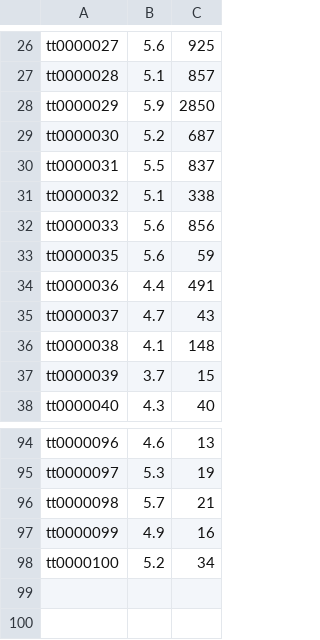
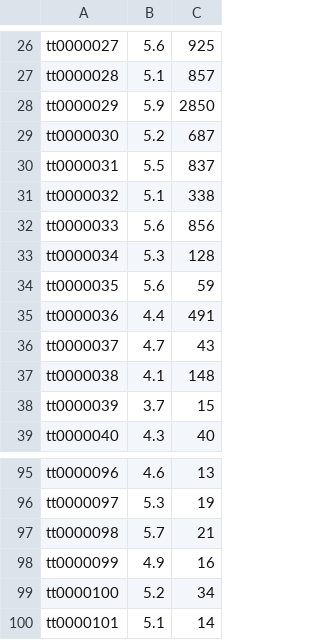
Before and after one commit to husoonnn/CZ4031-Database-Management-System, a TSV file: data/testdata.tsv, drawn as a sheet; only a part is shown, gaps mark what is left out.

```diff
--- a/data/testdata.tsv
+++ b/data/testdata.tsv
@@ -32,2 +32,3 @@ tt0000032	5.1	338
 tt0000033	5.6	856
+tt0000034	5.3	128
 tt0000035	5.6	59
@@ -98 +99,2 @@ tt0000099	4.9	16
 tt0000100	5.2	34
+tt0000101	5.1	14
```
Also changed, not shown: 5 other files.
